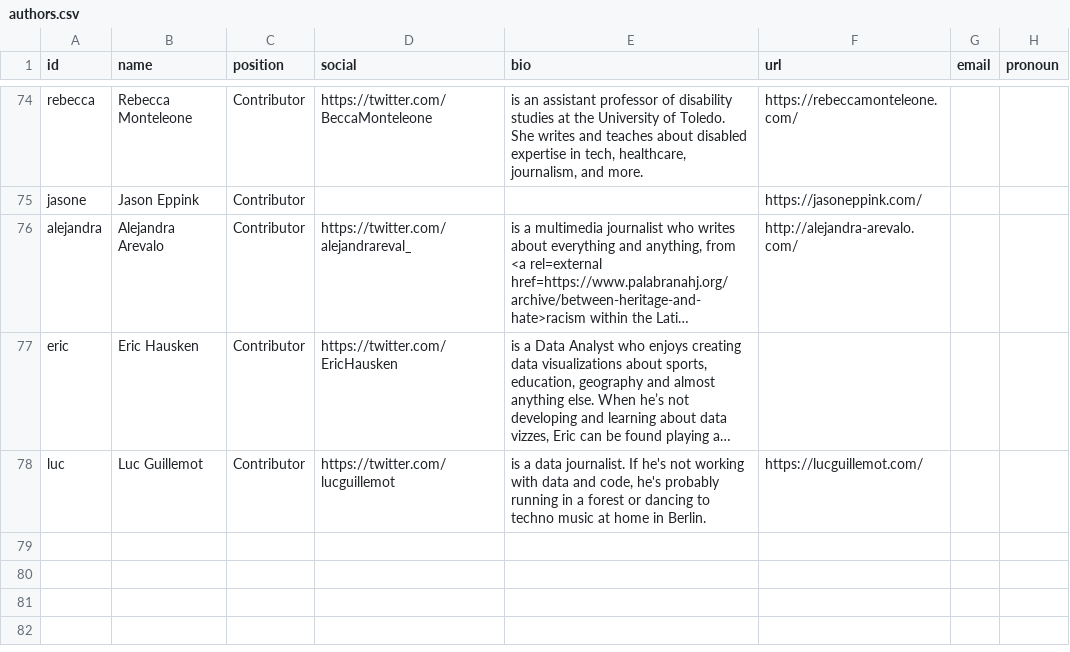
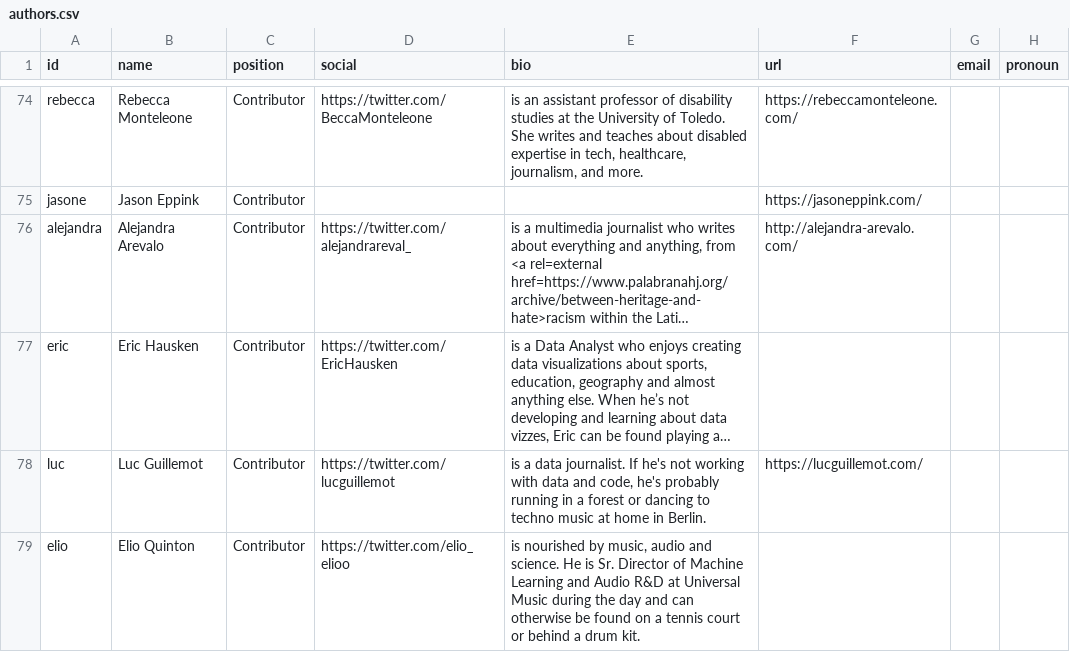
Before and after one commit to the-pudding/website, a CSV file: src/data/authors.csv, drawn as a sheet; only a part is shown, gaps mark what is left out; long unchanged cells end in …; the diff names each change by its address in the sheet, - before the commit and + after, or states it on an @@ line.

```diff
--- a/src/data/authors.csv
+++ b/src/data/authors.csv
+row 79: elio | Elio Quinton | Contributor | https://twitter.com/elio_elioo | is nourished by music, audio and science. He is Sr. Director of Machine Learning and Audio R&D at Universal Music during the day and can otherwise be found on a tennis court or behind a drum kit.
```
Also changed, not shown: src/data/stories.csv, 9 other files.
